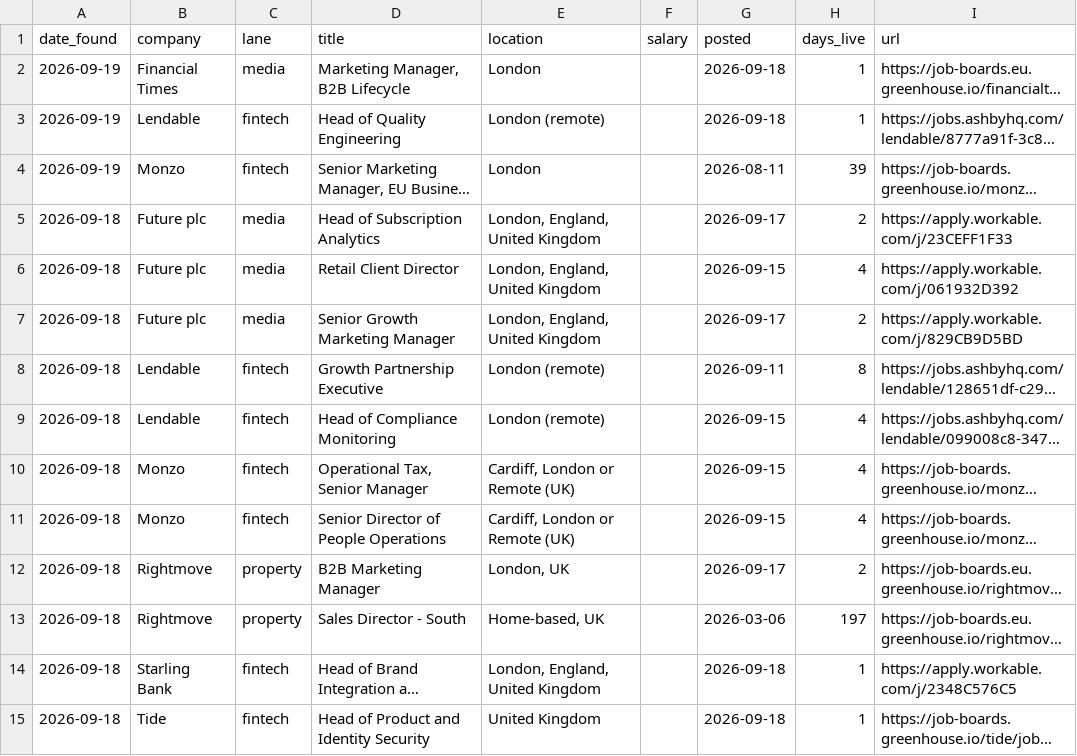
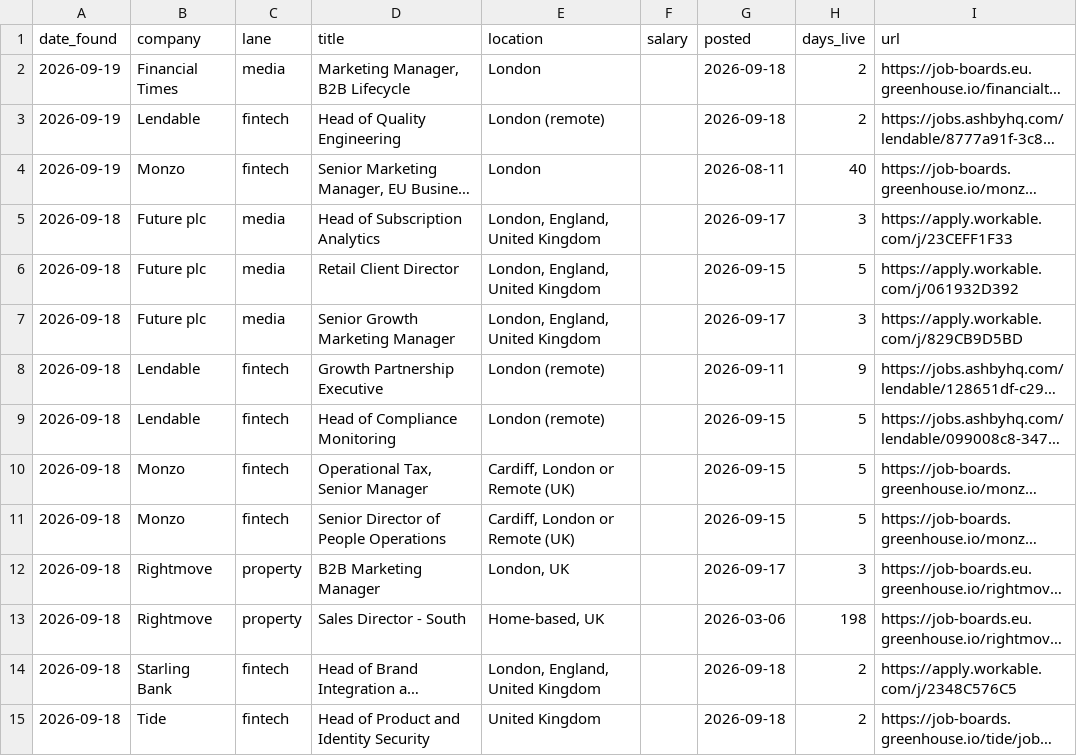
Before and after one commit to jamesm-lgtm/roleradar, a CSV file: all_current.csv, drawn as a sheet; only a part is shown; long unchanged cells end in …; the diff covers the shown part only; the diff names each change by its address in the sheet, - before the commit and + after, or states it on an @@ line.

```diff
--- a/all_current.csv
+++ b/all_current.csv
-H2:H3 (days_live): 1
+H2:H3 (days_live): 2
-H4 (days_live): 39
+H4 (days_live): 40
-H5 (days_live): 2
+H5 (days_live): 3
-H6 (days_live): 4
+H6 (days_live): 5
-H7 (days_live): 2
+H7 (days_live): 3
-H8 (days_live): 8
+H8 (days_live): 9
-H9:H11 (days_live): 4
+H9:H11 (days_live): 5
-H12 (days_live): 2
+H12 (days_live): 3
-H13 (days_live): 197
+H13 (days_live): 198
-H14:H15 (days_live): 1
+H14:H15 (days_live): 2
```
Also changed, not shown: 56 edited cells elsewhere in this file, 2 other files.
